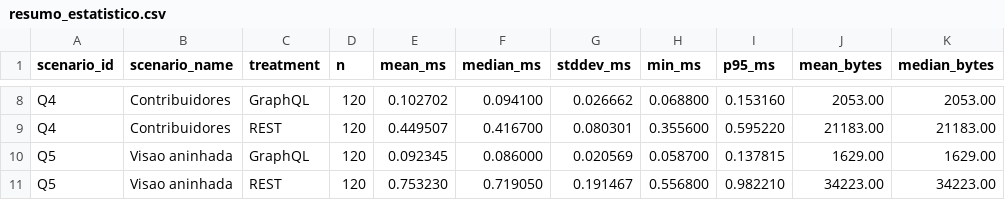
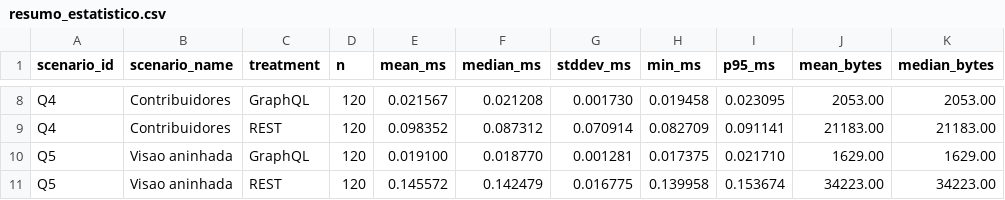
Before and after one commit to ViniciusXR/lab-experimentacao, a CSV file: Enunciado 5/lab05_entrega/dados/resumo_estatistico.csv, drawn as a sheet; only a part is shown, gaps mark what is left out; the diff covers the shown part only; the diff names each change by its address in the sheet, - before the commit and + after, or states it on an @@ line.

```diff
--- a/Enunciado 5/lab05_entrega/dados/resumo_estatistico.csv
+++ b/Enunciado 5/lab05_entrega/dados/resumo_estatistico.csv
-E8 (mean_ms): 0.102702
+E8 (mean_ms): 0.021567
-F8 (median_ms): 0.094100
+F8 (median_ms): 0.021208
-G8 (stddev_ms): 0.026662
+G8 (stddev_ms): 0.001730
-H8 (min_ms): 0.068800
+H8 (min_ms): 0.019458
-I8 (p95_ms): 0.153160
+I8 (p95_ms): 0.023095
-E9 (mean_ms): 0.449507
+E9 (mean_ms): 0.098352
-F9 (median_ms): 0.416700
+F9 (median_ms): 0.087312
-G9 (stddev_ms): 0.080301
+G9 (stddev_ms): 0.070914
-H9 (min_ms): 0.355600
+H9 (min_ms): 0.082709
-I9 (p95_ms): 0.595220
+I9 (p95_ms): 0.091141
-E10 (mean_ms): 0.092345
+E10 (mean_ms): 0.019100
-F10 (median_ms): 0.086000
+F10 (median_ms): 0.018770
-G10 (stddev_ms): 0.020569
+G10 (stddev_ms): 0.001281
-H10 (min_ms): 0.058700
+H10 (min_ms): 0.017375
-I10 (p95_ms): 0.137815
+I10 (p95_ms): 0.021710
-E11 (mean_ms): 0.753230
+E11 (mean_ms): 0.145572
-F11 (median_ms): 0.719050
+F11 (median_ms): 0.142479
-G11 (stddev_ms): 0.191467
+G11 (stddev_ms): 0.016775
-H11 (min_ms): 0.556800
+H11 (min_ms): 0.139958
-I11 (p95_ms): 0.982210
+I11 (p95_ms): 0.153674
```
Also changed, not shown: 30 edited cells elsewhere in this file, Enunciado 5/lab05_entrega/dados/medicoes_lab05.csv, Enunciado 5/lab05_entrega/dados/testes_estatisticos.csv, 12 other files.
